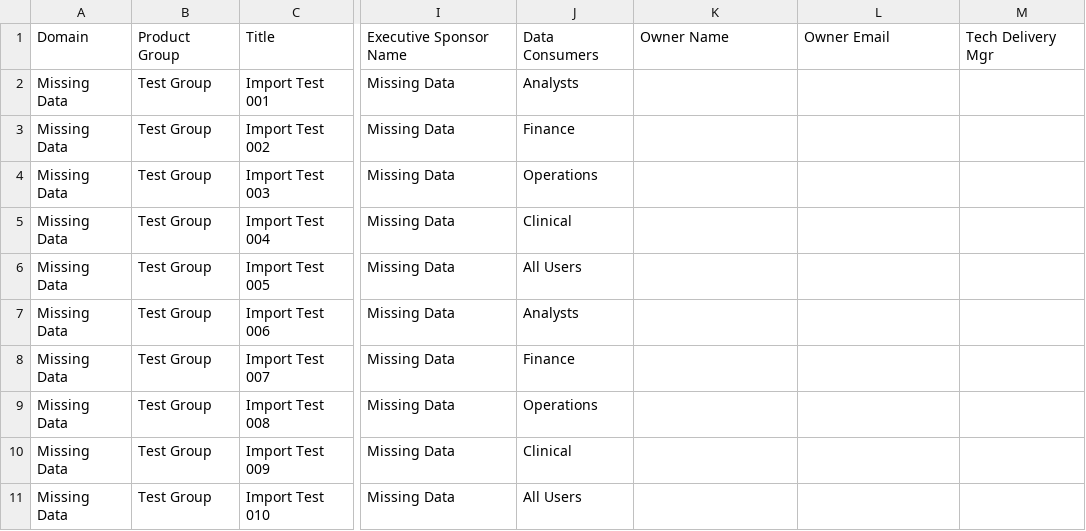
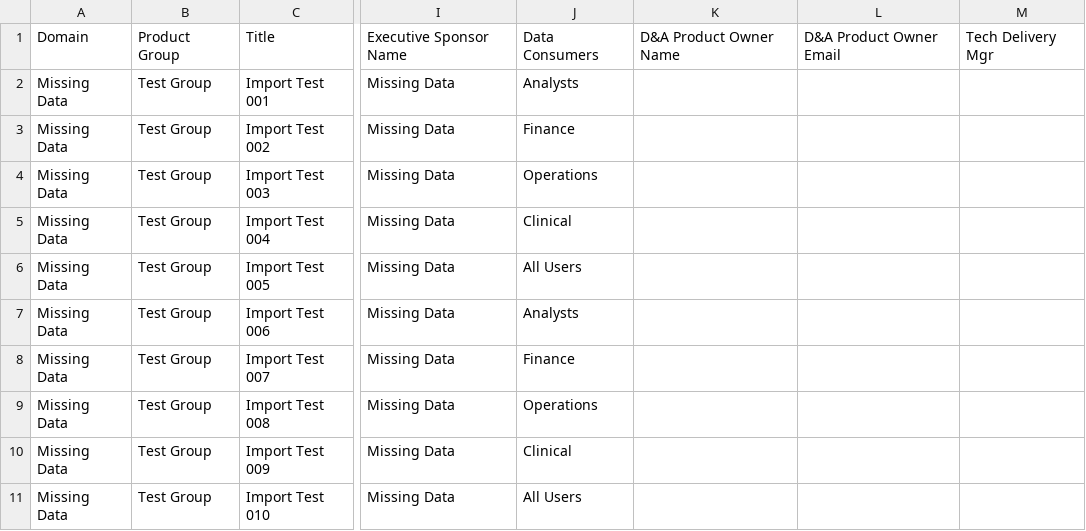
Before and after one commit to rusyus2000/MR, a CSV file: sample_import_10_v3.csv, drawn as a sheet; only a part is shown, gaps mark what is left out; the diff names each change by its address in the sheet, - before the commit and + after, or states it on an @@ line.

Commit message:
fix(csv): rename Owner to D&A Product Owner

```diff
--- a/sample_import_10_v3.csv
+++ b/sample_import_10_v3.csv
-K1: Owner Name
+K1: D&A Product Owner Name
-L1: Owner Email
+L1: D&A Product Owner Email
```
Also changed, not shown: 5 other files.
